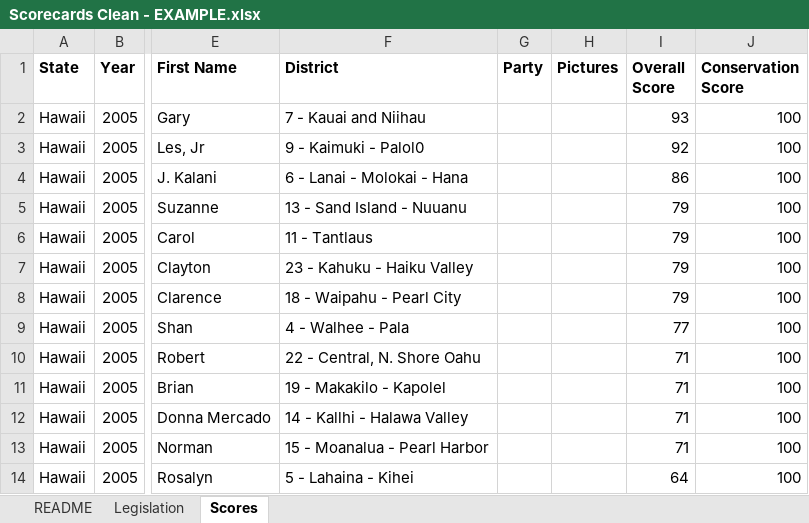
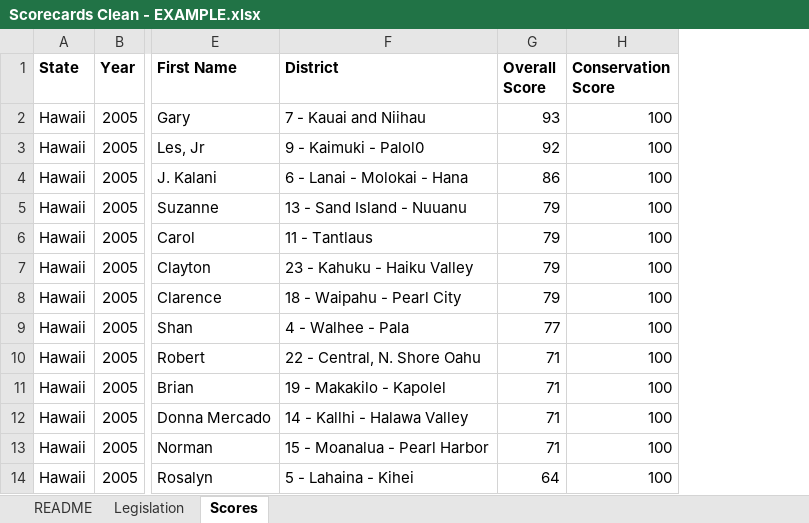
Before and after one commit to kmarcoux/legislative_scorecards, an Excel workbook: Data/clean/Scorecards Clean - EXAMPLE.xlsx, sheet Scores, drawn as a sheet; only a part is shown, gaps mark what is left out; values as stored, in another font and other column widths than the file's, no borders; the diff names each change by its address in the sheet, - before the commit and + after, or states it on an @@ line.

```diff
--- a/Data/clean/Scorecards Clean - EXAMPLE.xlsx (sheet Scores)
+++ b/Data/clean/Scorecards Clean - EXAMPLE.xlsx (sheet Scores)
-column G (Party), empty
-column H (Pictures), empty
```
Also changed, not shown: sheet README, 7 other files.
